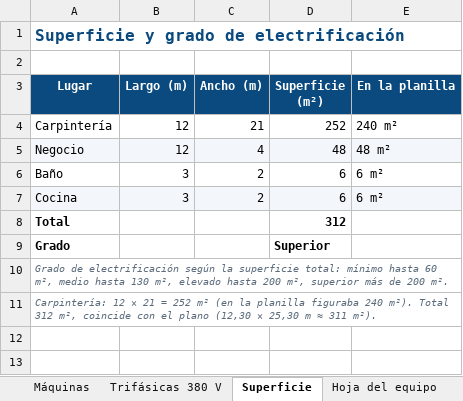
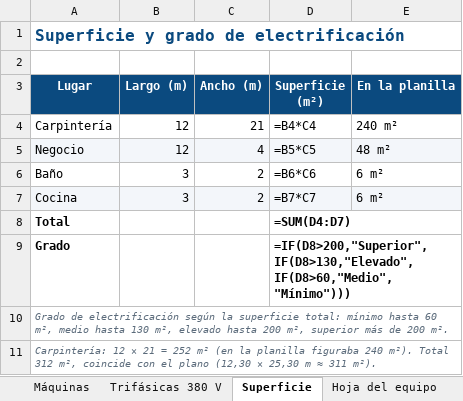
Before and after one commit to dicarlantoniooctavio-create/carpinteria-vortex, an Excel workbook: PRINCIPAL/04_Web/archivos/Secciones_y_Circuitos_Vortex.xlsx, sheet Superficie, drawn as a sheet; values as stored, in another font and other column widths than the file's, no borders; formulas without a stored value are shown as written; the diff names each change by its address in the sheet, - before the commit and + after, or states it on an @@ line.

```diff
--- a/PRINCIPAL/04_Web/archivos/Secciones_y_Circuitos_Vortex.xlsx (sheet Superficie)
+++ b/PRINCIPAL/04_Web/archivos/Secciones_y_Circuitos_Vortex.xlsx (sheet Superficie)
-D4 (Superficie (m²)): 252
+D4 (Superficie (m²)): =B4*C4
-D5 (Superficie (m²)): 48
+D5 (Superficie (m²)): =B5*C5
-D6 (Superficie (m²)): 6
+D6 (Superficie (m²)): =B6*C6
-D7 (Superficie (m²)): 6
+D7 (Superficie (m²)): =B7*C7
-D8 (Superficie (m²)): 312
+D8 (Superficie (m²)): =SUM(D4:D7)
-D9 (Superficie (m²)): Superior
+D9 (Superficie (m²)): =IF(D8>200,"Superior",IF(D8>130,"Elevado",IF(D8>60,"Medio","Mínimo")))
```
Also changed, not shown: sheet Circuitos y fases, sheet Secciones de cables, sheet Trifásicas 380 V, sheet Máquinas, sheet Hoja del equipo, PRINCIPAL/01_Proyecto_Organizado/instalacion-electrica/calculos/Planillas_Carpinteria_Vortex.xlsx, PRINCIPAL/04_Web/archivos/Planillas_Carpinteria_Vortex.xlsx, 17 other files.
